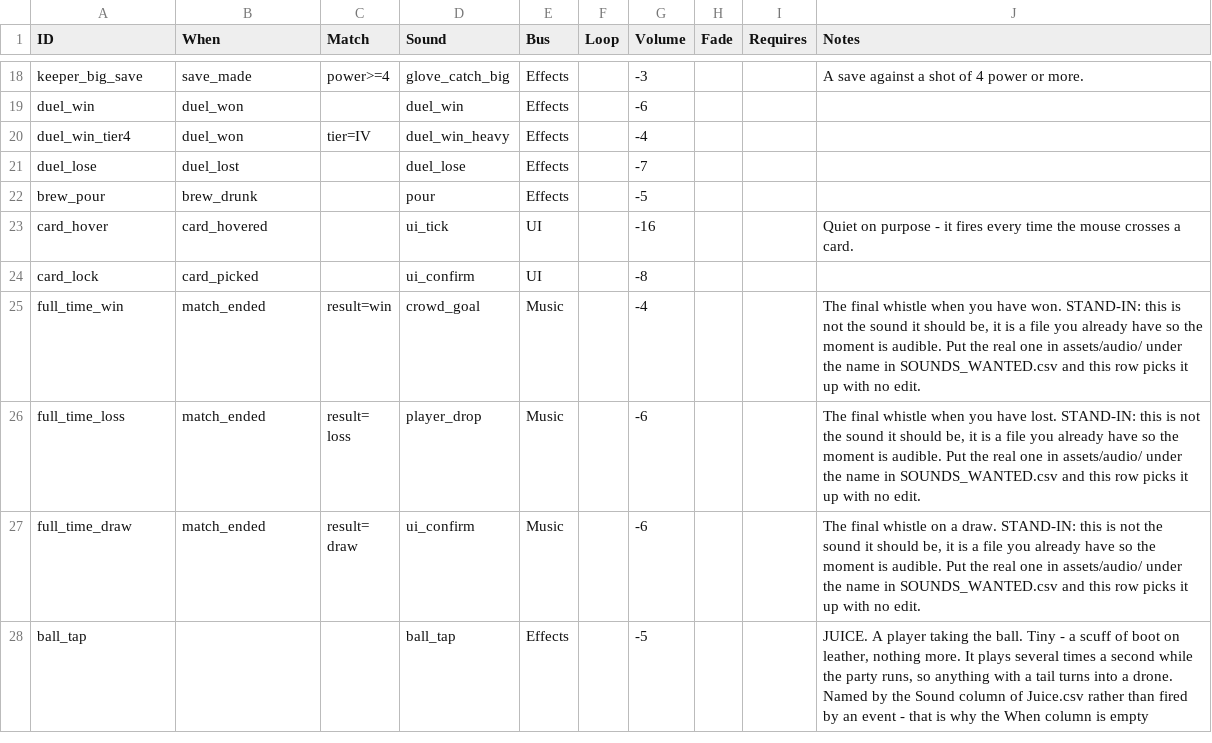
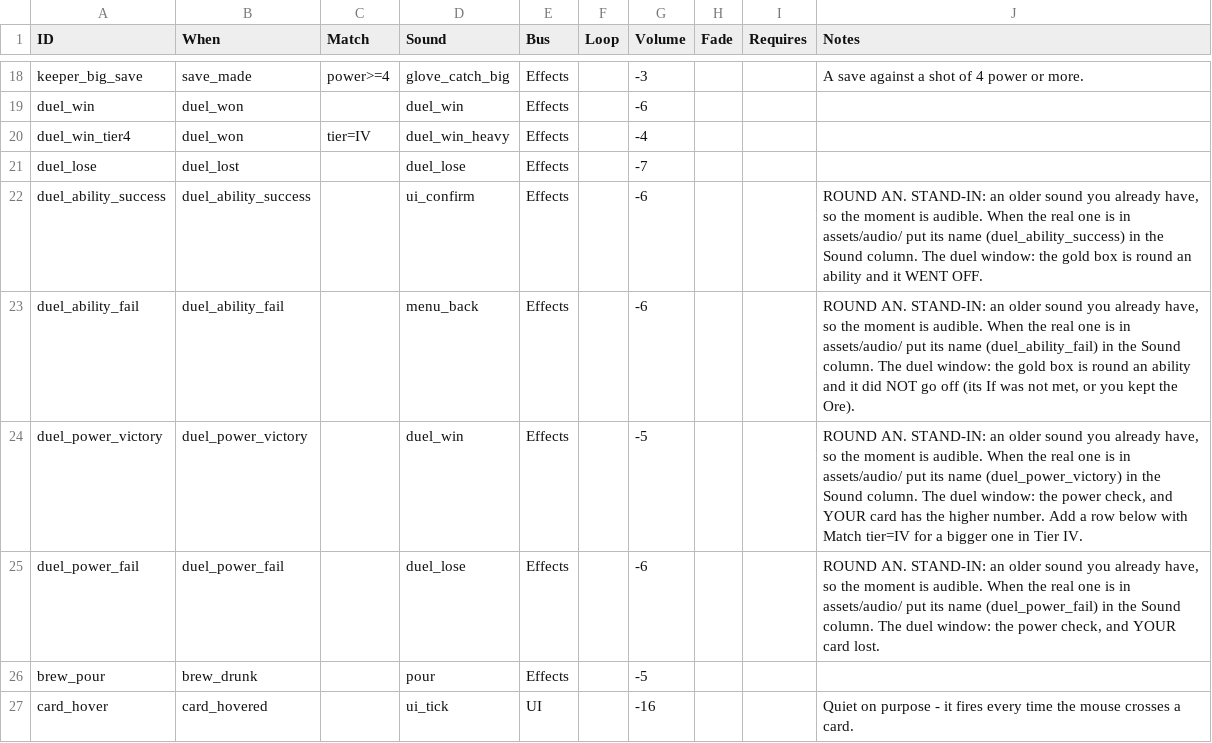
Before and after one commit to SchwartzAnthony/project_sb, a CSV file: data/Audio.csv, drawn as a sheet; only a part is shown, gaps mark what is left out; the shorter side is filled out with more unchanged rows.

```diff
--- a/data/Audio.csv
+++ b/data/Audio.csv
@@ -21,2 +21,6 @@ duel_win_tier4,duel_won,tier=IV,duel_win_heavy,Effects,,-4,,,
 duel_lose,duel_lost,,duel_lose,Effects,,-7,,,
+duel_ability_success,duel_ability_success,,ui_confirm,Effects,,-6,,,"ROUND AN. STAND-IN: an older sound you already have, so the moment is audible. When the real one is in assets/audio/ put its name (duel_ability_success) in the Sound column. The duel window: the gold box is round an ability and it WENT OFF."
+duel_ability_fail,duel_ability_fail,,menu_back,Effects,,-6,,,"ROUND AN. STAND-IN: an older sound you already have, so the moment is audible. When the real one is in assets/audio/ put its name (duel_ability_fail) in the Sound column. The duel window: the gold box is round an ability and it did NOT go off (its If was not met, or you kept the Ore)."
+duel_power_victory,duel_power_victory,,duel_win,Effects,,-5,,,"ROUND AN. STAND-IN: an older sound you already have, so the moment is audible. When the real one is in assets/audio/ put its name (duel_power_victory) in the Sound column. The duel window: the power check, and YOUR card has the higher number. Add a row below with Match tier=IV for a bigger one in Tier IV."
+duel_power_fail,duel_power_fail,,duel_lose,Effects,,-6,,,"ROUND AN. STAND-IN: an older sound you already have, so the moment is audible. When the real one is in assets/audio/ put its name (duel_power_fail) in the Sound column. The duel window: the power check, and YOUR card lost."
 brew_pour,brew_drunk,,pour,Effects,,-5,,,
```
Also changed, not shown: data/Language.csv, data/SOUNDS_WANTED.csv, 4 other files.
